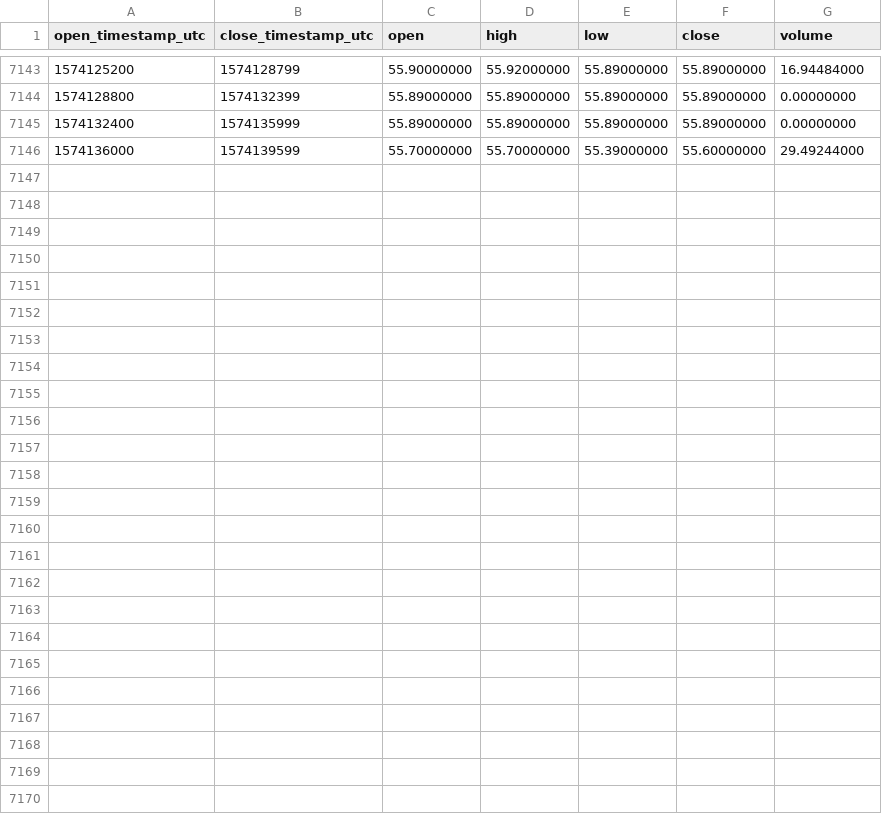
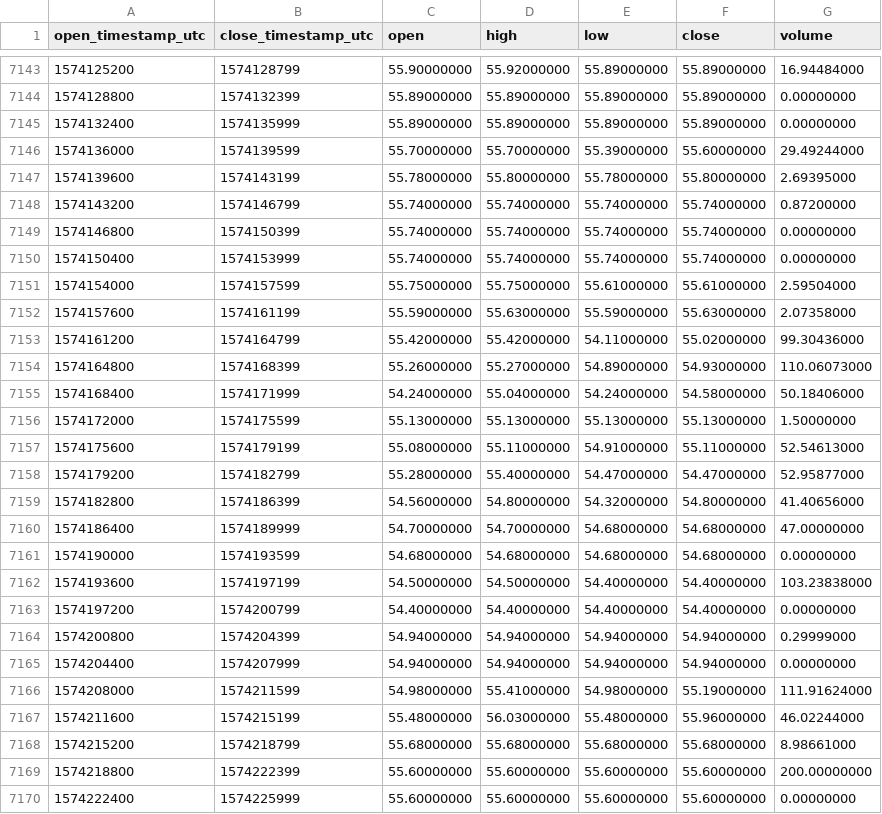
Before and after one commit to cryptobigbro/binance-LTCPAX, a CSV file: binance-LTCPAX-1h.csv, drawn as a sheet; only a part is shown, gaps mark what is left out; the diff names each change by its address in the sheet, - before the commit and + after, or states it on an @@ line.

Commit message:
Update OHLCV data.

```diff
--- a/binance-LTCPAX-1h.csv
+++ b/binance-LTCPAX-1h.csv
+row 7147: 1574139600 | 1574143199 | 55.78000000 | 55.80000000 | 55.78000000 | 55.80000000 | 2.69395000
+row 7148: 1574143200 | 1574146799 | 55.74000000 | 55.74000000 | 55.74000000 | 55.74000000 | 0.87200000
+row 7149: 1574146800 | 1574150399 | 55.74000000 | 55.74000000 | 55.74000000 | 55.74000000 | 0.00000000
+row 7150: 1574150400 | 1574153999 | 55.74000000 | 55.74000000 | 55.74000000 | 55.74000000 | 0.00000000
+row 7151: 1574154000 | 1574157599 | 55.75000000 | 55.75000000 | 55.61000000 | 55.61000000 | 2.59504000
+row 7152: 1574157600 | 1574161199 | 55.59000000 | 55.63000000 | 55.59000000 | 55.63000000 | 2.07358000
+row 7153: 1574161200 | 1574164799 | 55.42000000 | 55.42000000 | 54.11000000 | 55.02000000 | 99.30436000
+row 7154: 1574164800 | 1574168399 | 55.26000000 | 55.27000000 | 54.89000000 | 54.93000000 | 110.06073000
+row 7155: 1574168400 | 1574171999 | 54.24000000 | 55.04000000 | 54.24000000 | 54.58000000 | 50.18406000
+row 7156: 1574172000 | 1574175599 | 55.13000000 | 55.13000000 | 55.13000000 | 55.13000000 | 1.50000000
+row 7157: 1574175600 | 1574179199 | 55.08000000 | 55.11000000 | 54.91000000 | 55.11000000 | 52.54613000
+row 7158: 1574179200 | 1574182799 | 55.28000000 | 55.40000000 | 54.47000000 | 54.47000000 | 52.95877000
+row 7159: 1574182800 | 1574186399 | 54.56000000 | 54.80000000 | 54.32000000 | 54.80000000 | 41.40656000
+row 7160: 1574186400 | 1574189999 | 54.70000000 | 54.70000000 | 54.68000000 | 54.68000000 | 47.00000000
+row 7161: 1574190000 | 1574193599 | 54.68000000 | 54.68000000 | 54.68000000 | 54.68000000 | 0.00000000
+row 7162: 1574193600 | 1574197199 | 54.50000000 | 54.50000000 | 54.40000000 | 54.40000000 | 103.23838000
+row 7163: 1574197200 | 1574200799 | 54.40000000 | 54.40000000 | 54.40000000 | 54.40000000 | 0.00000000
+row 7164: 1574200800 | 1574204399 | 54.94000000 | 54.94000000 | 54.94000000 | 54.94000000 | 0.29999000
+row 7165: 1574204400 | 1574207999 | 54.94000000 | 54.94000000 | 54.94000000 | 54.94000000 | 0.00000000
+row 7166: 1574208000 | 1574211599 | 54.98000000 | 55.41000000 | 54.98000000 | 55.19000000 | 111.91624000
+row 7167: 1574211600 | 1574215199 | 55.48000000 | 56.03000000 | 55.48000000 | 55.96000000 | 46.02244000
+row 7168: 1574215200 | 1574218799 | 55.68000000 | 55.68000000 | 55.68000000 | 55.68000000 | 8.98661000
+row 7169: 1574218800 | 1574222399 | 55.60000000 | 55.60000000 | 55.60000000 | 55.60000000 | 200.00000000
+row 7170: 1574222400 | 1574225999 | 55.60000000 | 55.60000000 | 55.60000000 | 55.60000000 | 0.00000000
```
Also changed, not shown: binance-LTCPAX-1d.csv.
